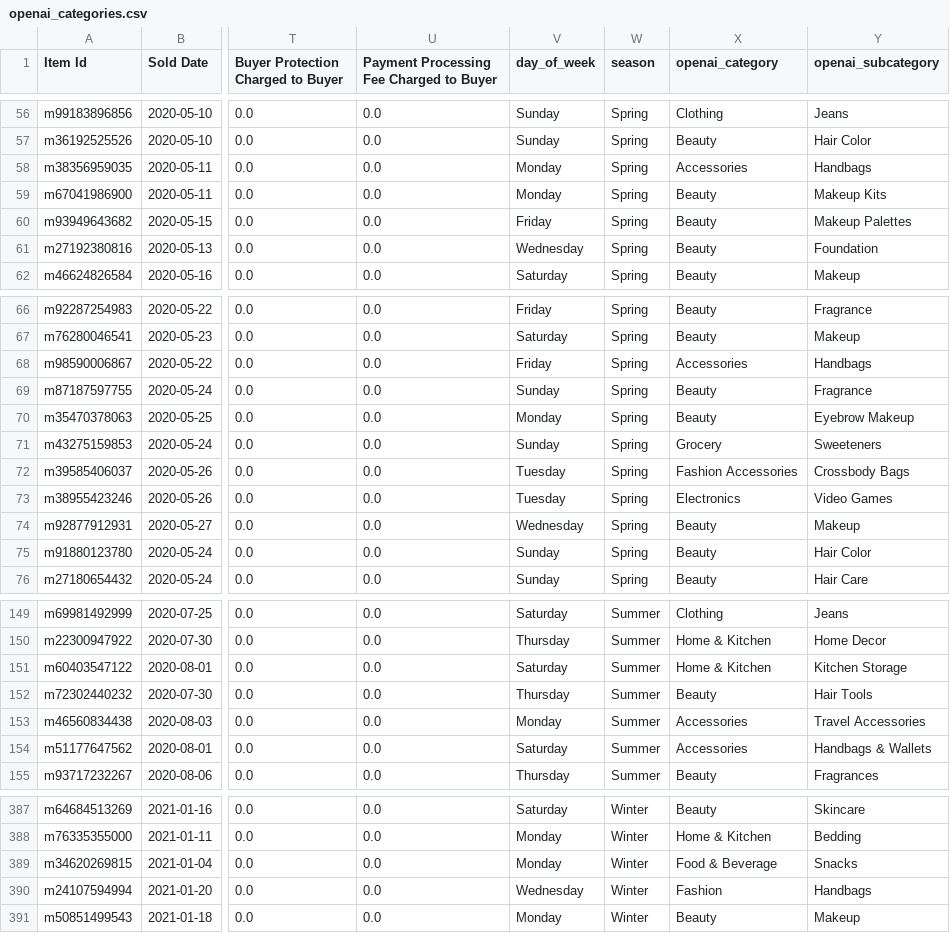
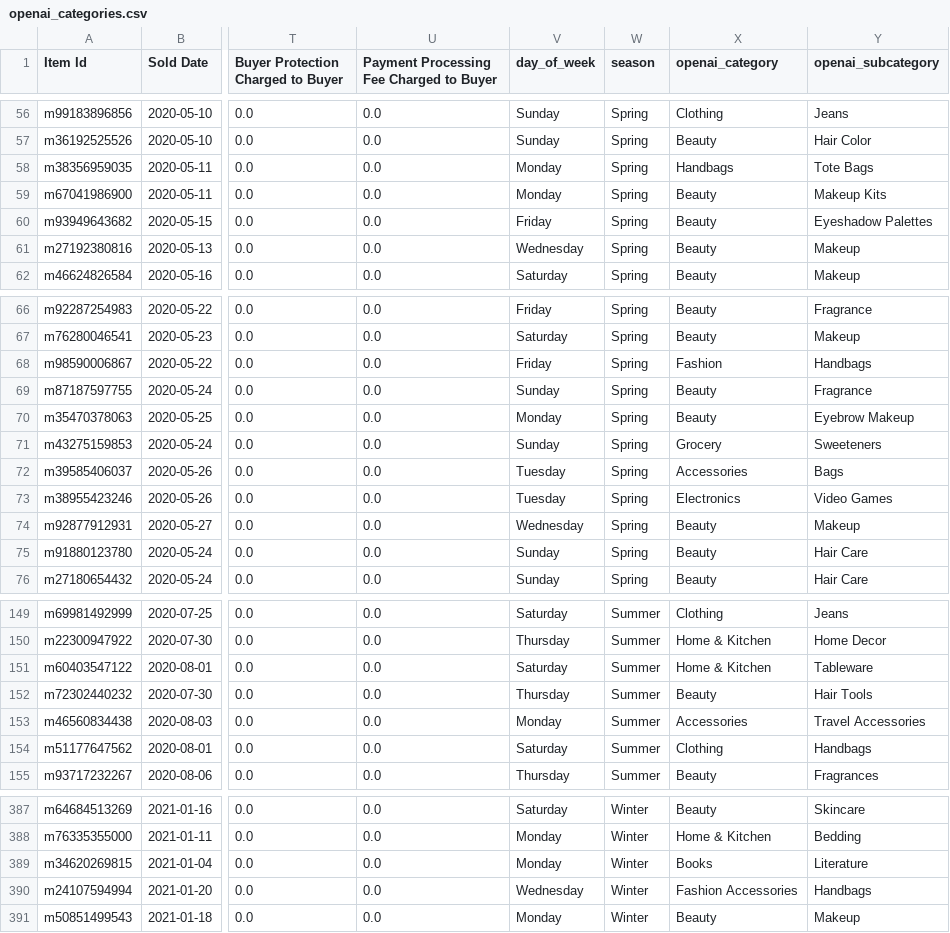
Before and after one commit to ryanburden/mercari-buddy, a CSV file: data/openai_categories.csv, drawn as a sheet; only a part is shown, gaps mark what is left out; the diff covers the shown part only; the diff names each change by its address in the sheet, - before the commit and + after, or states it on an @@ line.

```diff
--- a/data/openai_categories.csv
+++ b/data/openai_categories.csv
-X58 (openai_category): Accessories
+X58 (openai_category): Handbags
-Y58 (openai_subcategory): Handbags
+Y58 (openai_subcategory): Tote Bags
-Y60 (openai_subcategory): Makeup Palettes
+Y60 (openai_subcategory): Eyeshadow Palettes
-Y61 (openai_subcategory): Foundation
+Y61 (openai_subcategory): Makeup
-X68 (openai_category): Accessories
+X68 (openai_category): Fashion
-X72 (openai_category): Fashion Accessories
+X72 (openai_category): Accessories
-Y72 (openai_subcategory): Crossbody Bags
+Y72 (openai_subcategory): Bags
-Y75 (openai_subcategory): Hair Color
+Y75 (openai_subcategory): Hair Care
-Y151 (openai_subcategory): Kitchen Storage
+Y151 (openai_subcategory): Tableware
-X154 (openai_category): Accessories
+X154 (openai_category): Clothing
-Y154 (openai_subcategory): Handbags & Wallets
+Y154 (openai_subcategory): Handbags
-X389 (openai_category): Food & Beverage
+X389 (openai_category): Books
-Y389 (openai_subcategory): Snacks
+Y389 (openai_subcategory): Literature
-X390 (openai_category): Fashion
+X390 (openai_category): Fashion Accessories
```
Also changed, not shown: 53 edited cells elsewhere in this file, 7 other files.
